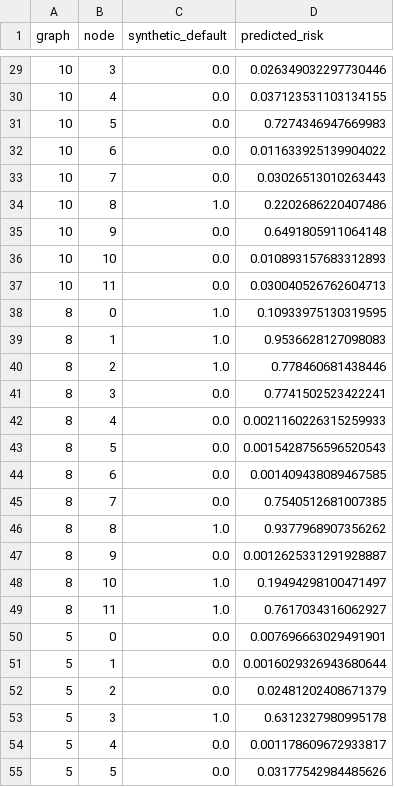
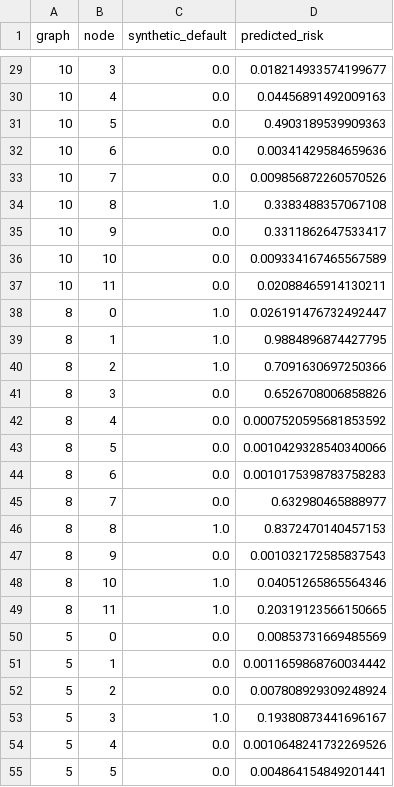
Before and after one commit to muhammad-siddique-research/systemic-causal-gnn, a CSV file: reports/gnn/gnn_heldout_predictions.csv, drawn as a sheet; only a part is shown, gaps mark what is left out; the diff covers the shown part only.

```diff
--- a/reports/gnn/gnn_heldout_predictions.csv
+++ b/reports/gnn/gnn_heldout_predictions.csv
@@ -29,27 +29,27 @@ graph,node,synthetic_default,predicted_risk
-10,3,0.0,0.026349032297730446
-10,4,0.0,0.037123531103134155
-10,5,0.0,0.7274346947669983
-10,6,0.0,0.011633925139904022
-10,7,0.0,0.03026513010263443
-10,8,1.0,0.2202686220407486
-10,9,0.0,0.6491805911064148
-10,10,0.0,0.010893157683312893
-10,11,0.0,0.030040526762604713
-8,0,1.0,0.10933975130319595
-8,1,1.0,0.9536628127098083
-8,2,1.0,0.778460681438446
-8,3,0.0,0.7741502523422241
-8,4,0.0,0.0021160226315259933
-8,5,0.0,0.0015428756596520543
-8,6,0.0,0.001409438089467585
-8,7,0.0,0.7540512681007385
-8,8,1.0,0.9377968907356262
-8,9,0.0,0.0012625331291928887
-8,10,1.0,0.19494298100471497
-8,11,1.0,0.7617034316062927
-5,0,0.0,0.007696663029491901
-5,1,0.0,0.0016029326943680644
-5,2,0.0,0.02481202408671379
-5,3,1.0,0.6312327980995178
-5,4,0.0,0.001178609672933817
-5,5,0.0,0.03177542984485626
+10,3,0.0,0.018214933574199677
+10,4,0.0,0.04456891492009163
+10,5,0.0,0.4903189539909363
+10,6,0.0,0.00341429584659636
+10,7,0.0,0.009856872260570526
+10,8,1.0,0.3383488357067108
+10,9,0.0,0.3311862647533417
+10,10,0.0,0.009334167465567589
+10,11,0.0,0.02088465914130211
+8,0,1.0,0.026191476732492447
+8,1,1.0,0.9884896874427795
+8,2,1.0,0.7091630697250366
+8,3,0.0,0.6526708006858826
+8,4,0.0,0.0007520595681853592
+8,5,0.0,0.0010429328540340066
+8,6,0.0,0.0010175398783758283
+8,7,0.0,0.632980465888977
+8,8,1.0,0.8372470140457153
+8,9,0.0,0.001032172585837543
+8,10,1.0,0.04051265865564346
+8,11,1.0,0.20319123566150665
+5,0,0.0,0.00853731669485569
+5,1,0.0,0.0011659868760034442
+5,2,0.0,0.007808929309248924
+5,3,1.0,0.19380873441696167
+5,4,0.0,0.0010648241732269526
+5,5,0.0,0.004864154849201441
```
Also changed, not shown: 81 edited cells elsewhere in this file, 3 other files.
